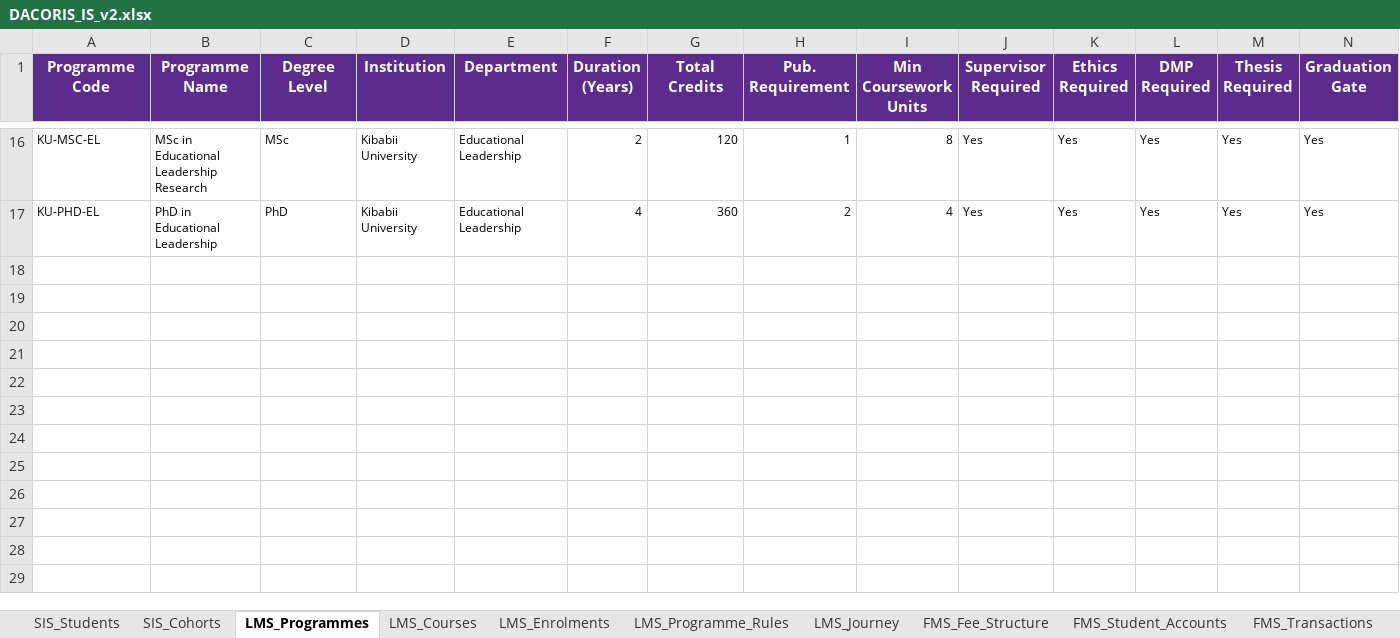
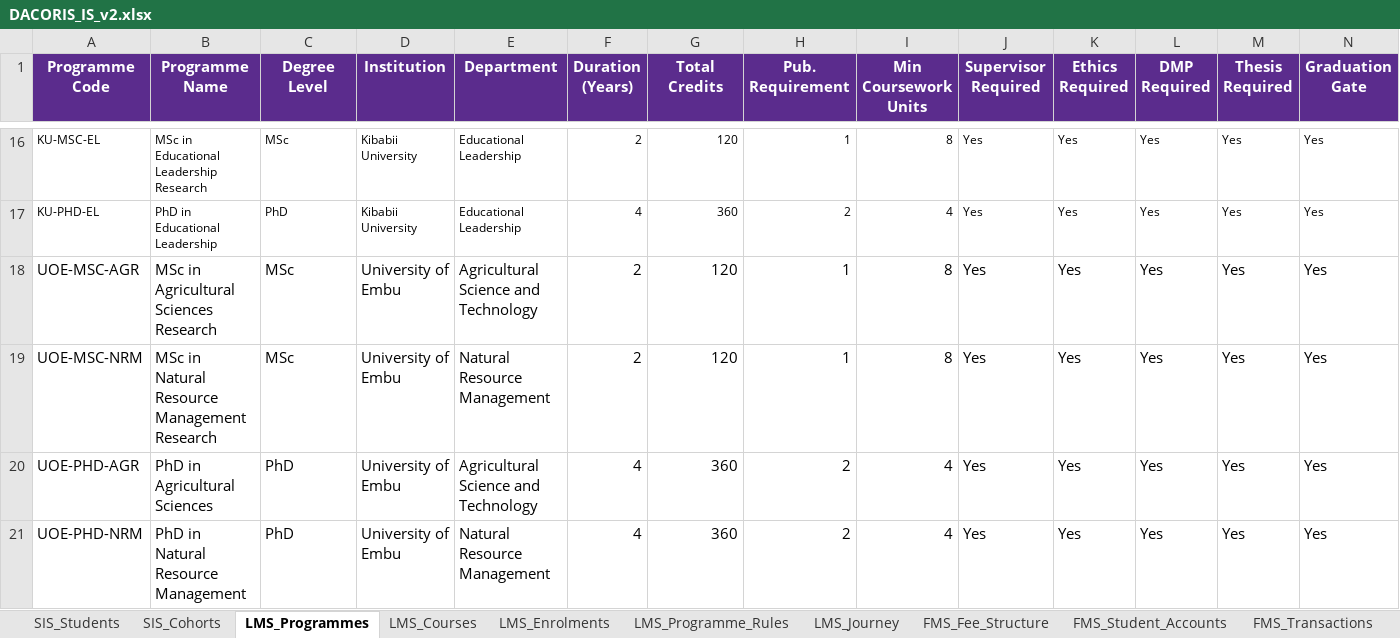
Before and after one commit to dacorisdata/dacoris, an Excel workbook: backend/data/DACORIS_IS_v2.xlsx, sheet LMS_Programmes, drawn as a sheet; only a part is shown, gaps mark what is left out; values as stored, in another font and other column widths than the file's, no borders; rows hold the shown columns only; the diff names each change by its address in the sheet, - before the commit and + after, or states it on an @@ line.

```diff
--- a/backend/data/DACORIS_IS_v2.xlsx (sheet LMS_Programmes)
+++ b/backend/data/DACORIS_IS_v2.xlsx (sheet LMS_Programmes)
+row 18: UOE-MSC-AGR | MSc in Agricultural Sciences Research | MSc | University of Embu | Agricultural Science and Technology | 2 | 120 | 1 | 8 | Yes | Yes | Yes | Yes | Yes
+row 19: UOE-MSC-NRM | MSc in Natural Resource Management Research | MSc | University of Embu | Natural Resource Management | 2 | 120 | 1 | 8 | Yes | Yes | Yes | Yes | Yes
+row 20: UOE-PHD-AGR | PhD in Agricultural Sciences | PhD | University of Embu | Agricultural Science and Technology | 4 | 360 | 2 | 4 | Yes | Yes | Yes | Yes | Yes
+row 21: UOE-PHD-NRM | PhD in Natural Resource Management | PhD | University of Embu | Natural Resource Management | 4 | 360 | 2 | 4 | Yes | Yes | Yes | Yes | Yes
```
Also changed, not shown: sheet SIS_Students, sheet HR_Supervisor_Assignments, sheet SIS_Cohorts, sheet HR_Staff, 7 other files.
